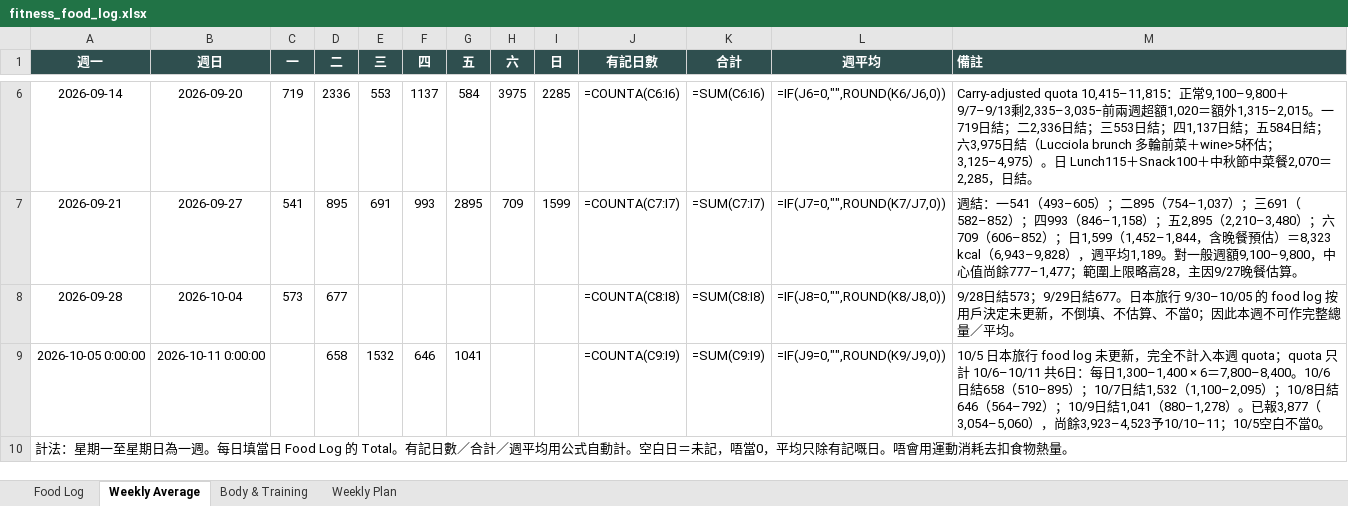
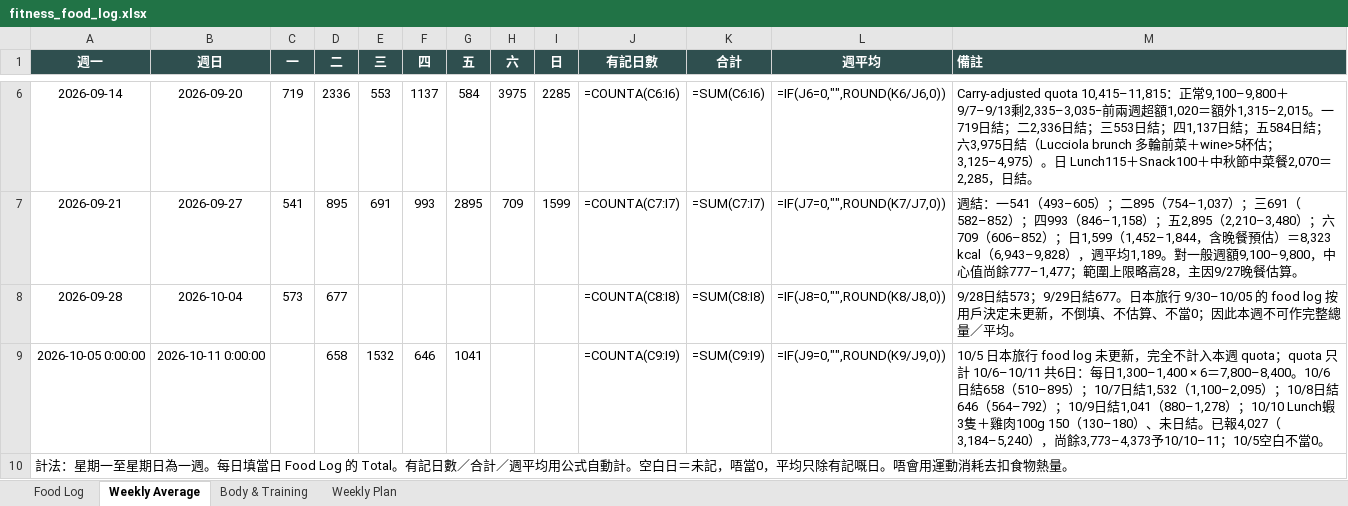
Before and after one commit to buzz-knittinpix/melodycheng622-cmyk.github.io, an Excel workbook: data/fitness_food_log.xlsx, sheet Weekly Average, drawn as a sheet; only a part is shown, gaps mark what is left out; values as stored, in another font and other column widths than the file's, no borders; formulas without a stored value are shown as written; the diff names each change by its address in the sheet, - before the commit and + after, or states it on an @@ line.

Commit message:
Log October 10 shrimp and chicken lunch

```diff
--- a/data/fitness_food_log.xlsx (sheet Weekly Average)
+++ b/data/fitness_food_log.xlsx (sheet Weekly Average)
-M9 (備註): …880–1,278）。已報3,877（3,054–5,060），尚餘3,923–4,523予10/10–11…
+M9 (備註): …880–1,278）；10/10 Lunch蝦3隻＋雞肉100g 150（130–180）、未日結。已報4,027（3,184–5,240），尚餘3,773–4,373予10/10–11…
```
Also changed, not shown: sheet Food Log, 3 other files.
